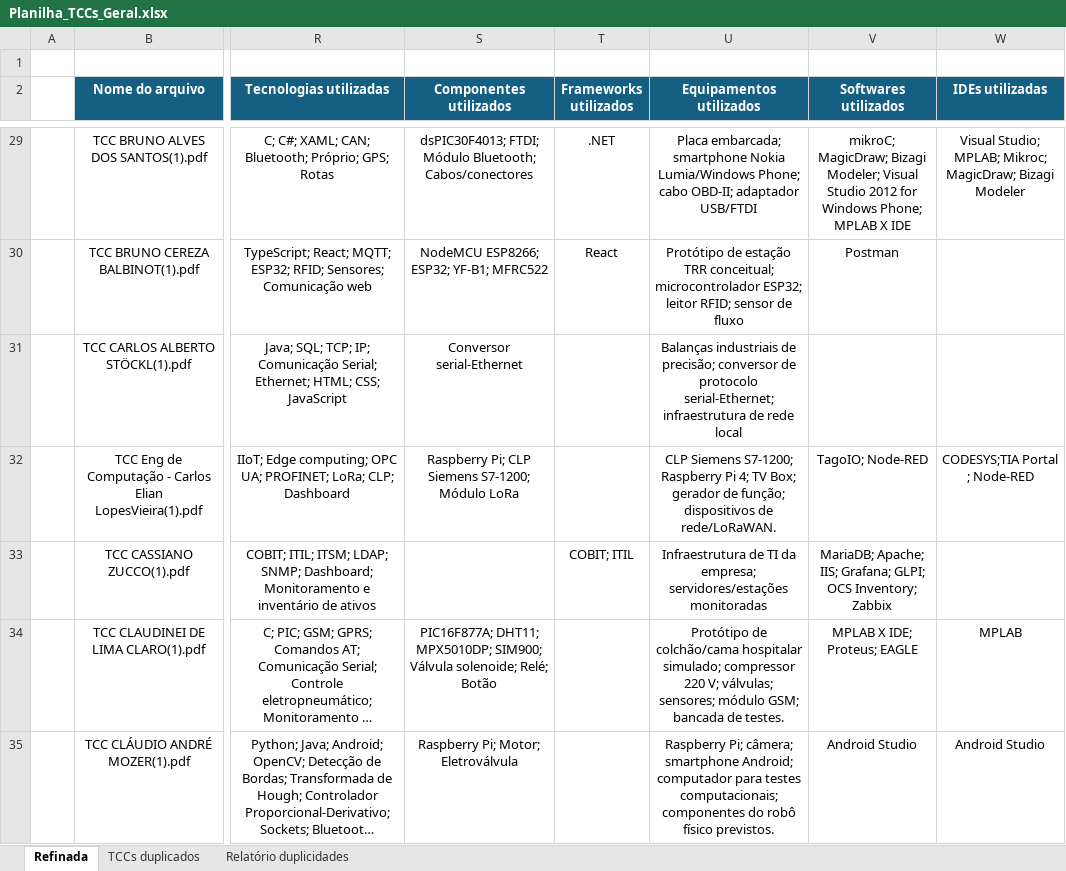
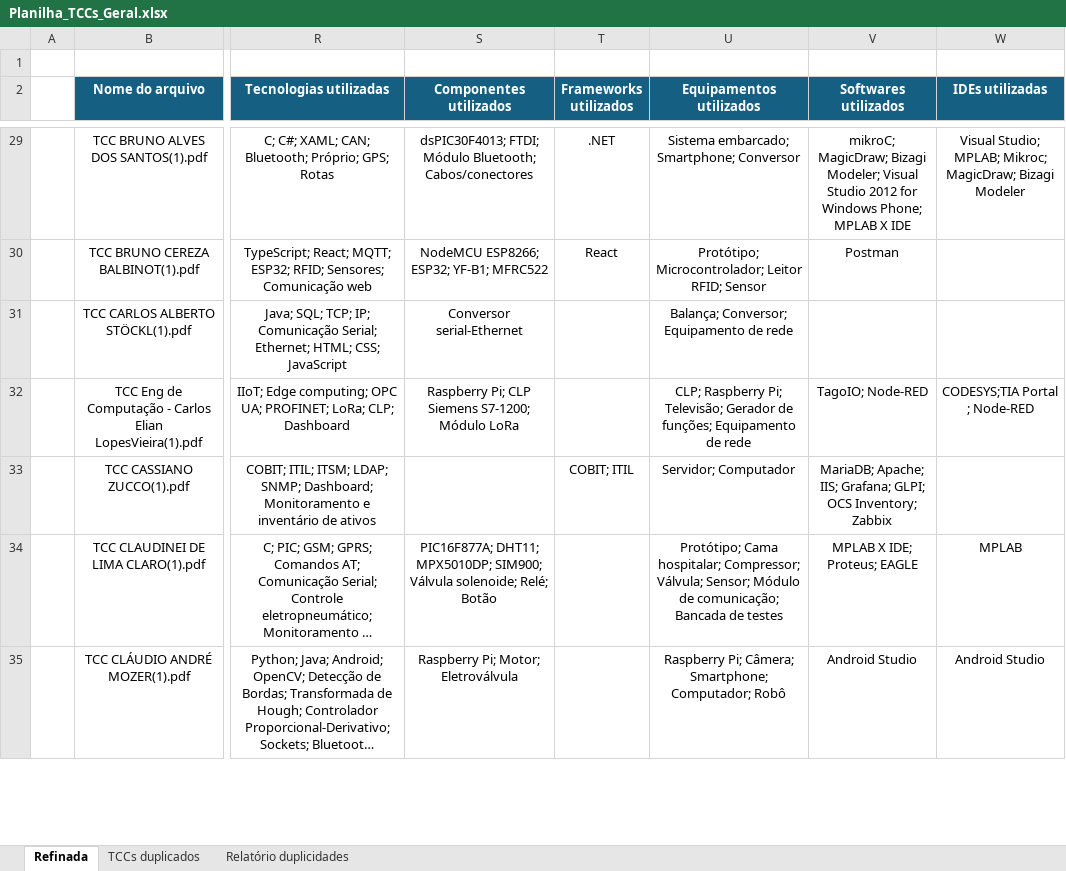
Before and after one commit to Carlosepz1202/TCCBibliometria, an Excel workbook: Planilha_TCCs_Geral.xlsx, sheet Refinada, drawn as a sheet; only a part is shown, gaps mark what is left out; long unchanged cells end in …; values as stored, in another font and other column widths than the file's, no borders; the diff covers the shown part only; the diff names each change by its address in the sheet, - before the commit and + after, or states it on an @@ line.

```diff
--- a/Planilha_TCCs_Geral.xlsx (sheet Refinada)
+++ b/Planilha_TCCs_Geral.xlsx (sheet Refinada)
-U29 (Equipamentos utilizados): Placa embarcada; smartphone Nokia Lumia/Windows Phone; cabo OBD-II; adaptador USB/FTDI
+U29 (Equipamentos utilizados): Sistema embarcado; Smartphone; Conversor
-U30 (Equipamentos utilizados): Protótipo de estação TRR conceitual; microcontrolador ESP32; leitor RFID; sensor de fluxo
+U30 (Equipamentos utilizados): Protótipo; Microcontrolador; Leitor RFID; Sensor
-U31 (Equipamentos utilizados): Balanças industriais de precisão; conversor de protocolo serial-Ethernet; infraestrutura de rede local
+U31 (Equipamentos utilizados): Balança; Conversor; Equipamento de rede
-U32 (Equipamentos utilizados): CLP Siemens S7-1200; Raspberry Pi 4; TV Box; gerador de função; dispositivos de rede/LoRaWAN.
+U32 (Equipamentos utilizados): CLP; Raspberry Pi; Televisão; Gerador de funções; Equipamento de rede
-U33 (Equipamentos utilizados): Infraestrutura de TI da empresa; servidores/estações monitoradas
+U33 (Equipamentos utilizados): Servidor; Computador
-U34 (Equipamentos utilizados): Protótipo de colchão/cama hospitalar simulado; compressor 220 V; válvulas; sensores; módulo GSM; bancada de testes.
+U34 (Equipamentos utilizados): Protótipo; Cama hospitalar; Compressor; Válvula; Sensor; Módulo de comunicação; Bancada de testes
-U35 (Equipamentos utilizados): Raspberry Pi; câmera; smartphone Android; computador para testes computacionais; componentes do robô físico previstos.
+U35 (Equipamentos utilizados): Raspberry Pi; Câmera; Smartphone; Computador; Robô
```
Also changed, not shown: 172 edited cells elsewhere in this sheet.
